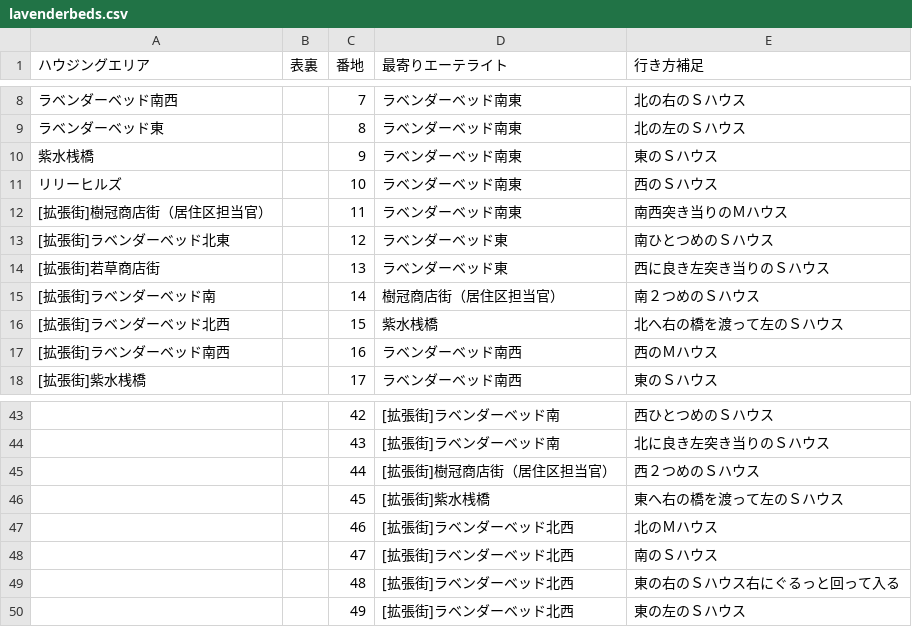
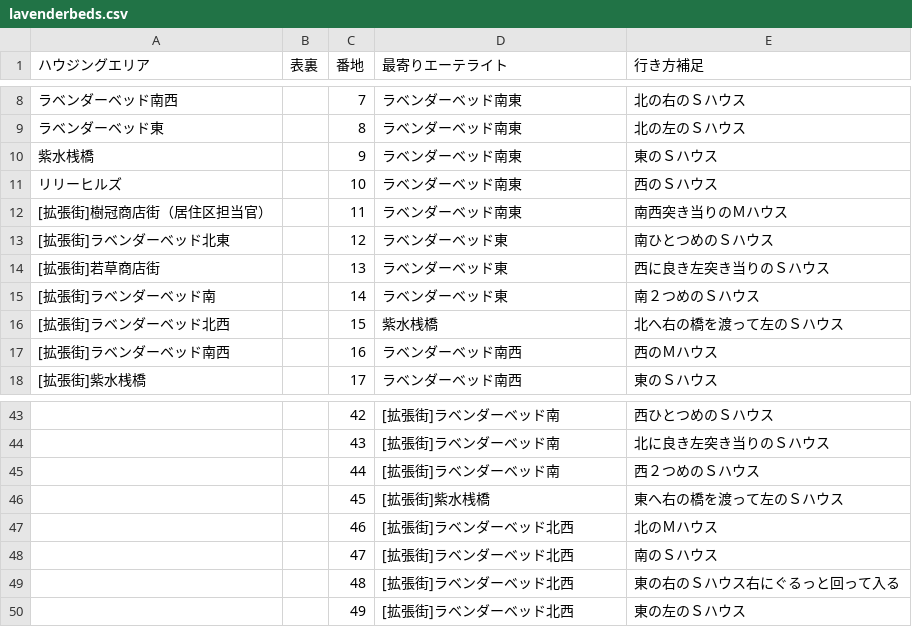
Before and after one commit to masaya-men/miti-planner, a CSV file: src/data/housing/directions-src/lavenderbeds.csv, drawn as a sheet; only a part is shown, gaps mark what is left out.

```diff
--- a/src/data/housing/directions-src/lavenderbeds.csv
+++ b/src/data/housing/directions-src/lavenderbeds.csv
@@ -14,3 +14,3 @@
 [拡張街]若草商店街,,13,ラベンダーベッド東,西に良き左突き当りのＳハウス
-[拡張街]ラベンダーベッド南,,14,樹冠商店街（居住区担当官）,南２つめのＳハウス
+[拡張街]ラベンダーベッド南,,14,ラベンダーベッド東,南２つめのＳハウス
 [拡張街]ラベンダーベッド北西,,15,紫水桟橋,北へ右の橋を渡って左のＳハウス
@@ -44,3 +44,3 @@
 ,,43,[拡張街]ラベンダーベッド南,北に良き左突き当りのＳハウス
-,,44,[拡張街]樹冠商店街（居住区担当官）,西２つめのＳハウス
+,,44,[拡張街]ラベンダーベッド南,西２つめのＳハウス
 ,,45,[拡張街]紫水桟橋,東へ右の橋を渡って左のＳハウス
```
Also changed, not shown: 1 other file.
